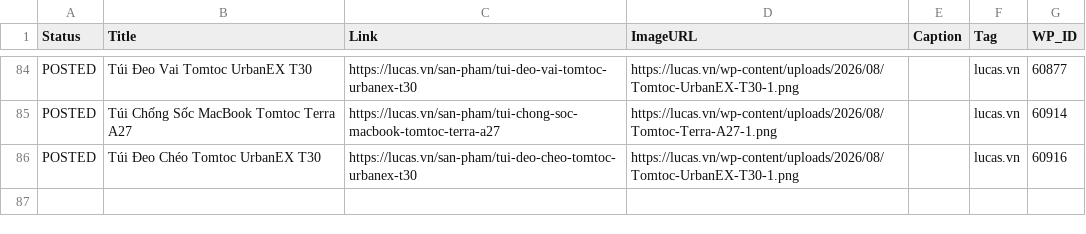
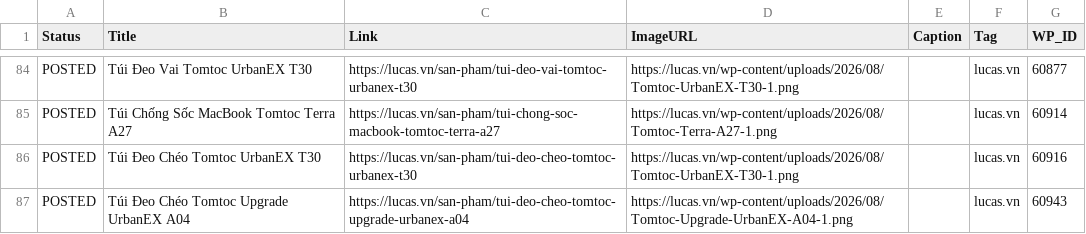
Before and after one commit to thanhluc102-png/lucas-auto-poster, a CSV file: content_plan.csv, drawn as a sheet; only a part is shown, gaps mark what is left out; the diff names each change by its address in the sheet, - before the commit and + after, or states it on an @@ line.

```diff
--- a/content_plan.csv
+++ b/content_plan.csv
+row 87: POSTED | Túi Đeo Chéo Tomtoc Upgrade UrbanEX A04 | https://lucas.vn/san-pham/tui-deo-cheo-tomtoc-upgrade-urbanex-a04 | https://lucas.vn/wp-content/uploads/2026/08/Tomtoc-Upgrade-UrbanEX-A04-1.png |  | lucas.vn | 60943
```
Also changed, not shown: 2 other files.
